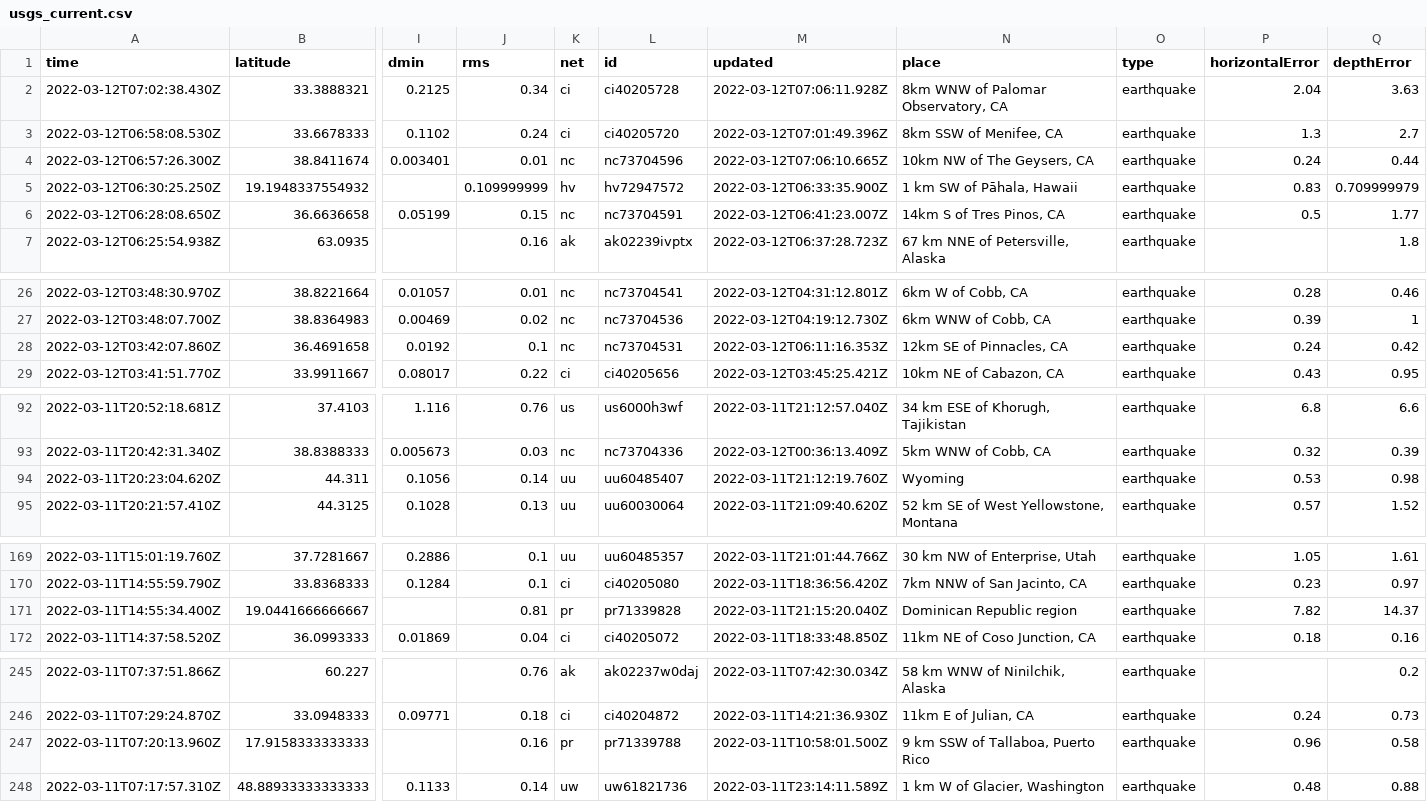
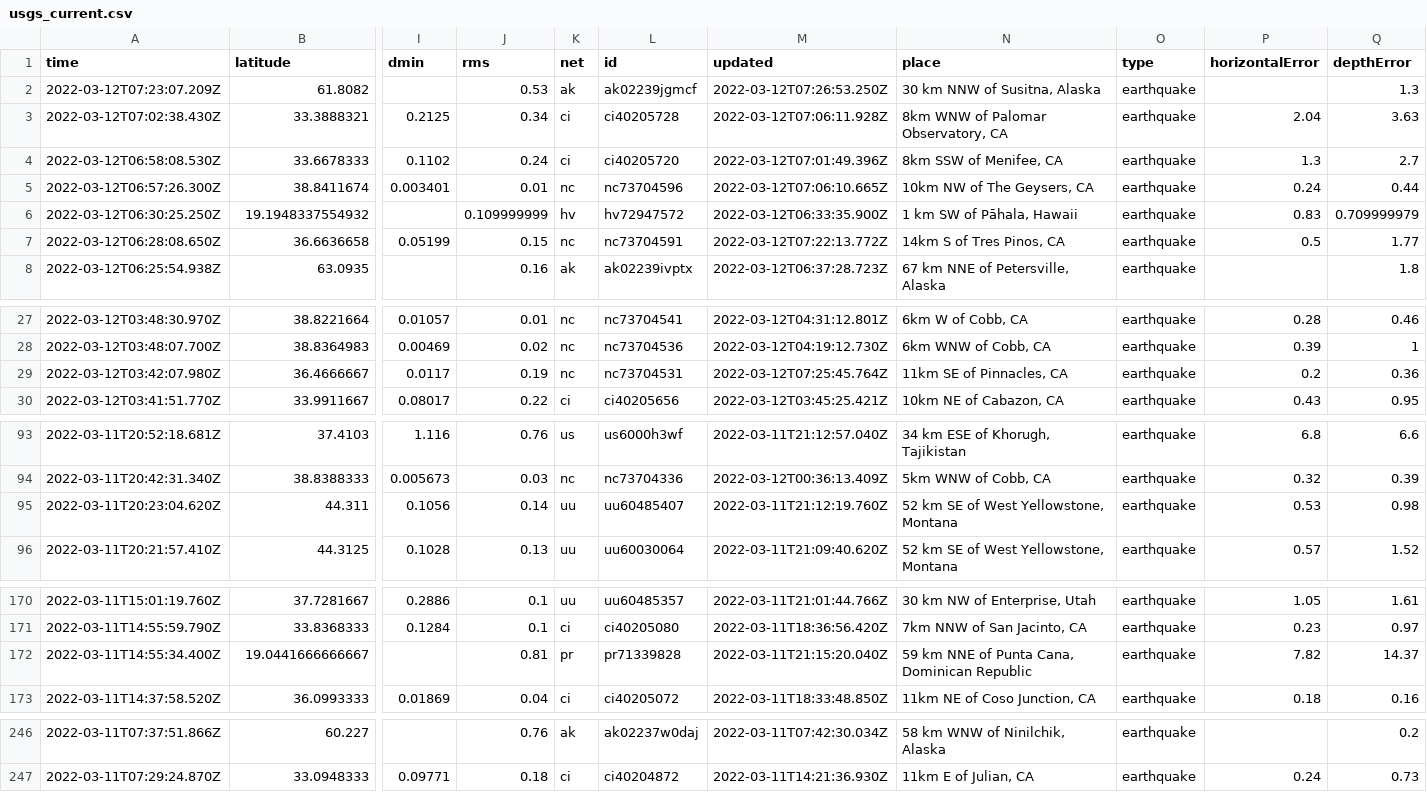
Before and after one commit to rachelll4/git-actions-nicar, a CSV file: usgs_current.csv, drawn as a sheet; only a part is shown, gaps mark what is left out; removed rows and columns are numbered as before the commit, all else as after; rows hold the shown columns only; the diff covers the shown part only; the diff names each change by its address in the sheet, - before the commit and + after, or states it on an @@ line.

```diff
--- a/usgs_current.csv
+++ b/usgs_current.csv
+row 2: 2022-03-12T07:23:07.209Z | 61.8082 |  | 0.53 | ak | ak02239jgmcf | 2022-03-12T07:26:53.250Z | 30 km NNW of Susitna, Alaska | earthquake |  | 1.3
-M7 (updated): 2022-03-12T06:41:23.007Z
+M7 (updated): 2022-03-12T07:22:13.772Z
-row 28: 2022-03-12T03:42:07.860Z | 36.4691658 | 0.0192 | 0.1 | nc | nc73704531 | 2022-03-12T06:11:16.353Z | 12km SE of Pinnacles, CA | earthquake | 0.24 | 0.42
+row 29: 2022-03-12T03:42:07.980Z | 36.4666667 | 0.0117 | 0.19 | nc | nc73704531 | 2022-03-12T07:25:45.764Z | 11km SE of Pinnacles, CA | earthquake | 0.2 | 0.36
-N95 (place): Wyoming
+N95 (place): 52 km SE of West Yellowstone, Montana
-N172 (place): Dominican Republic region
+N172 (place): 59 km NNE of Punta Cana, Dominican Republic
-row 247: 2022-03-11T07:20:13.960Z | 17.9158333333333 |  | 0.16 | pr | pr71339788 | 2022-03-11T10:58:01.500Z | 9 km SSW of Tallaboa, Puerto Rico | earthquake | 0.96 | 0.58
-row 248: 2022-03-11T07:17:57.310Z | 48.88933333333333 | 0.1133 | 0.14 | uw | uw61821736 | 2022-03-11T23:14:11.589Z | 1 km W of Glacier, Washington | earthquake | 0.48 | 0.88
```
Also changed, not shown: 1 edited cell elsewhere in this file.
